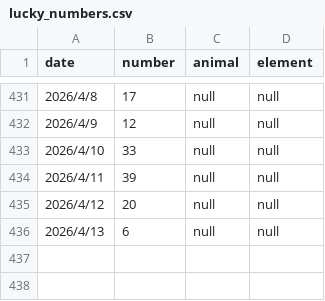
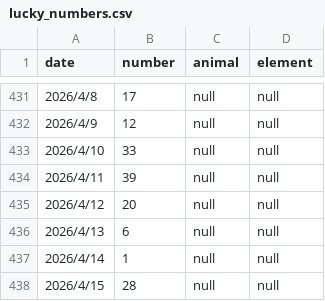
Before and after one commit to invisiable/ailiuhe, a CSV file: data/lucky_numbers.csv, drawn as a sheet; only a part is shown, gaps mark what is left out; the diff names each change by its address in the sheet, - before the commit and + after, or states it on an @@ line.

Commit message:
更新数据

```diff
--- a/data/lucky_numbers.csv
+++ b/data/lucky_numbers.csv
+row 437: 2026/4/14 | 1 | null | null
+row 438: 2026/4/15 | 28 | null | null
```
